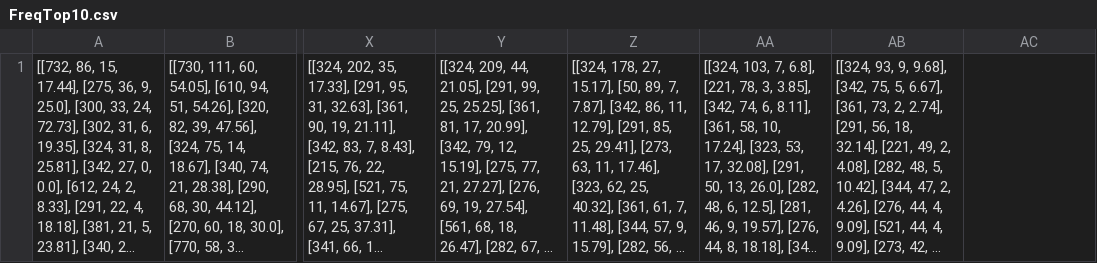
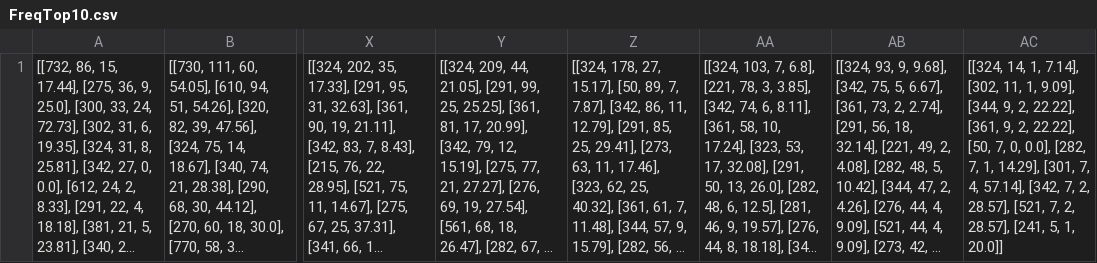
Before and after one commit to RickNelen/AE2223-I-Group-CD9, a CSV file: FreqTop10.csv, drawn as a sheet; only a part is shown, gaps mark what is left out; long unchanged cells end in …; the diff names each change by its address in the sheet, - before the commit and + after, or states it on an @@ line.

```diff
--- a/FreqTop10.csv
+++ b/FreqTop10.csv
-AC1: (empty)
+AC1: [[324, 14, 1, 7.14], [302, 11, 1, 9.09], [344, 9, 2, 22.22], [361, 9, 2, 22.22], [50, 7, 0, 0.0], [282, 7, 1, 14.29], [301, 7, 4, 57.14], [342, 7, 2, 28.57], [521, 7, 2, 28.57], [241, 5, 1, 20.0]]
```
Also changed, not shown: 4 other files.
